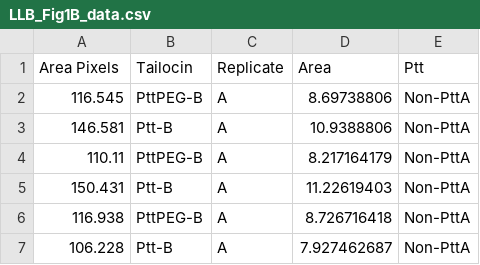
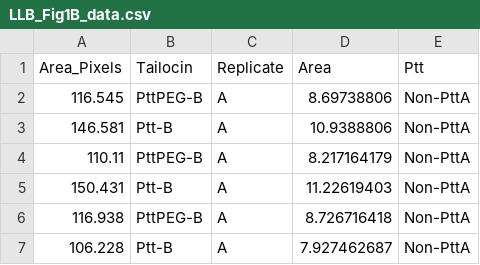
Before and after one commit to surtlab/data_for_figures, a CSV file: LLB_Fig1B_data.csv, drawn as a sheet; only a part is shown.

Commit message:
Add files via upload

```diff
--- a/LLB_Fig1B_data.csv
+++ b/LLB_Fig1B_data.csv
@@ -1,2 +1,2 @@
-Area Pixels,Tailocin,Replicate,Area,Ptt
+Area_Pixels,Tailocin,Replicate,Area,Ptt
 116.545,PttPEG-B,A,8.69738806,Non-PttA
```
